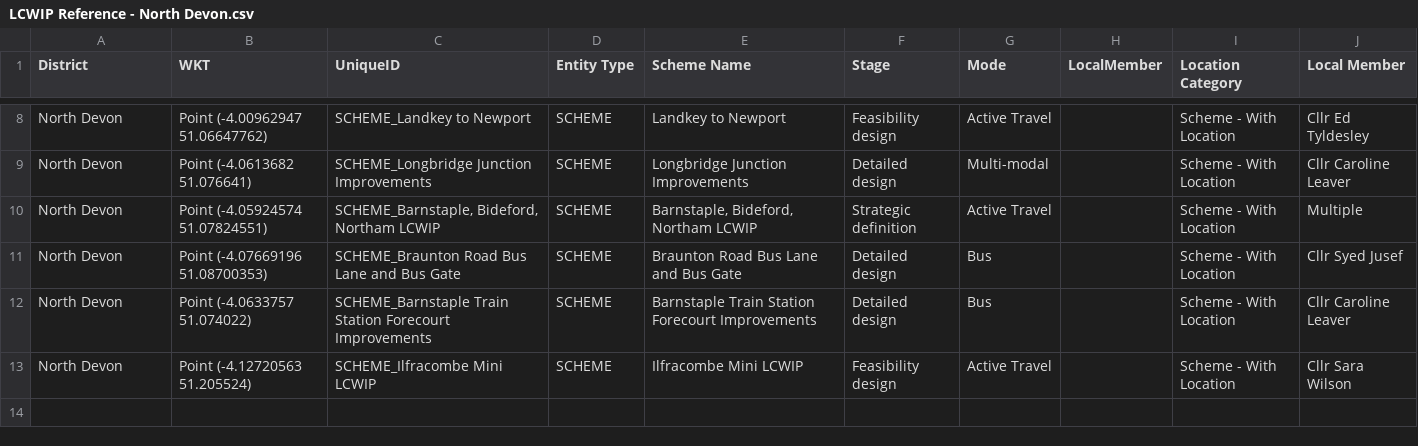
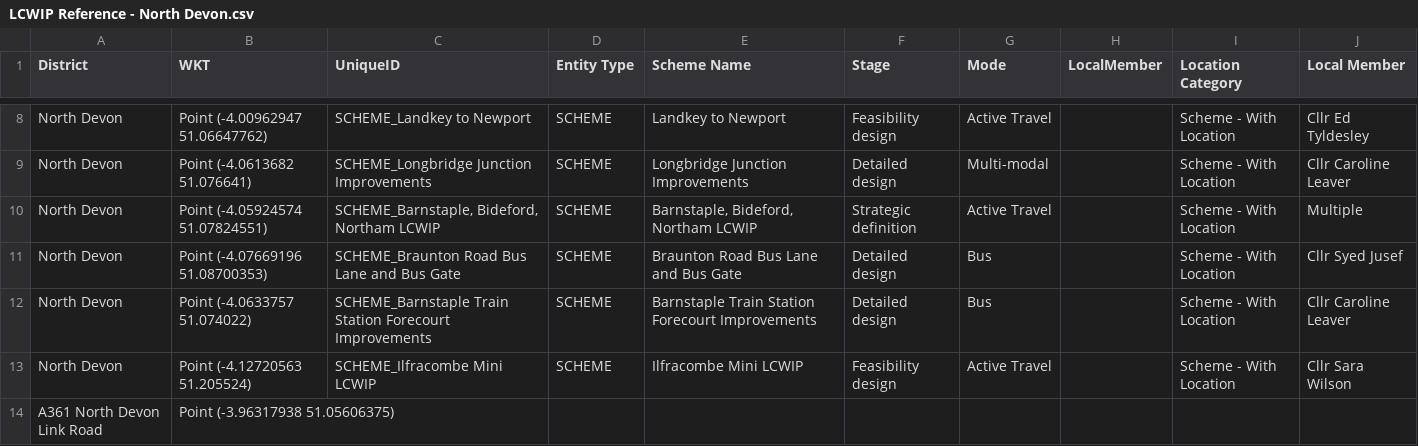
Before and after one commit to i-charizard/Devon-Azure-Map, a CSV file: lcwip/LCWIP Reference - North Devon.csv, drawn as a sheet; only a part is shown, gaps mark what is left out.

Commit message:
Add scheme via form: lcwip/LCWIP Reference - North Devon.csv

```diff
--- a/lcwip/LCWIP Reference - North Devon.csv
+++ b/lcwip/LCWIP Reference - North Devon.csv
@@ -13 +13,2 @@ North Devon,Point (-4.0633757 51.074022),SCHEME_Barnstaple Train Station Forecou
 North Devon,Point (-4.12720563 51.205524),SCHEME_Ilfracombe Mini LCWIP,SCHEME,Ilfracombe Mini LCWIP,Feasibility design,Active Travel,,Scheme - With Location,Cllr Sara Wilson
+"A361 North Devon Link Road","Point (-3.96317938 51.05606375)"
```
